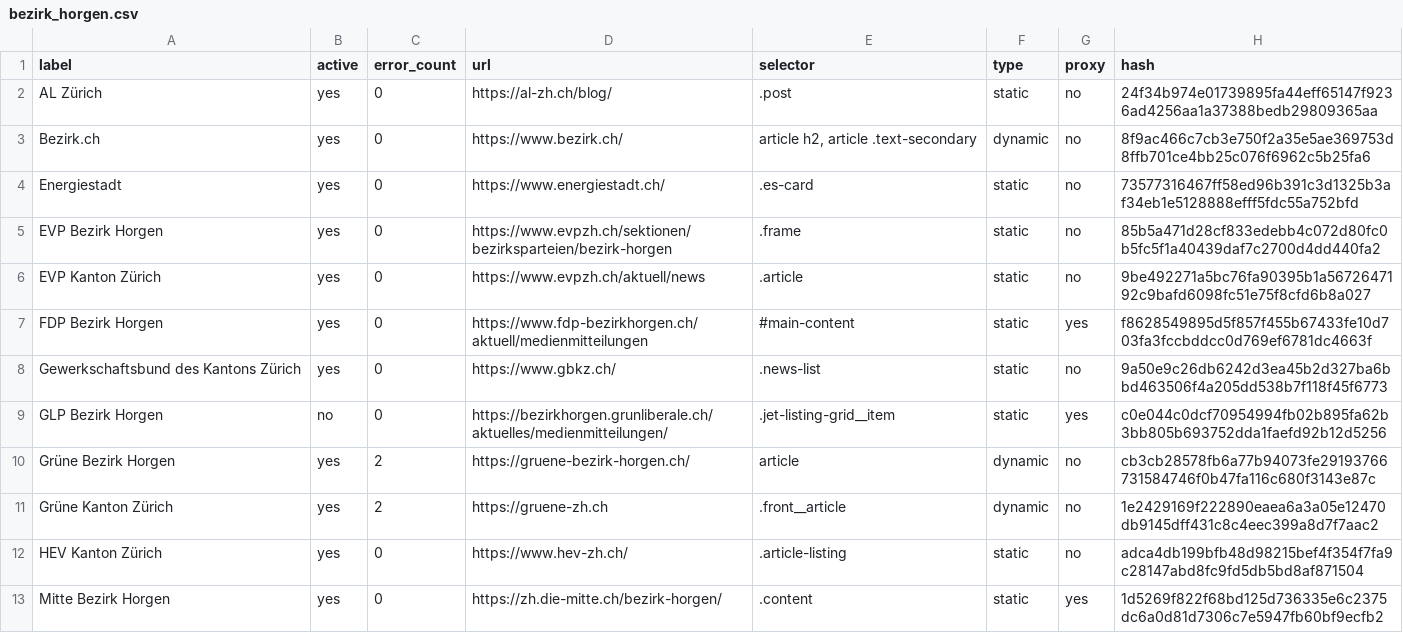
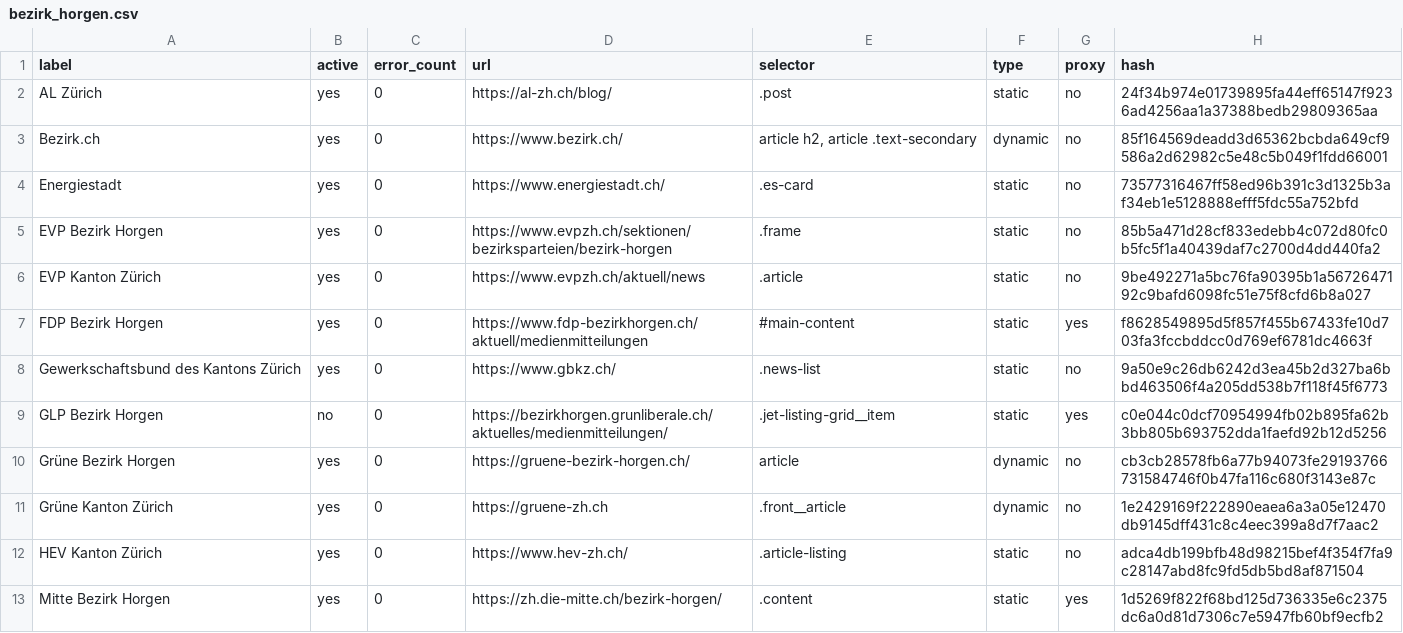
Before and after one commit to metaodi/website-monitor, a CSV file: csv/bezirk_horgen.csv, drawn as a sheet; only a part is shown.

Commit message:
Update csv/bezirk_horgen.csv with updated hashes

```diff
--- a/csv/bezirk_horgen.csv
+++ b/csv/bezirk_horgen.csv
@@ -2,3 +2,3 @@ label,active,error_count,url,selector,type,proxy,hash
 "AL Zürich",yes,0,https://al-zh.ch/blog/,.post,static,no,24f34b974e01739895fa44eff65147f9236ad4256aa1a37388bedb29809365aa
-Bezirk.ch,yes,0,https://www.bezirk.ch/,"article h2, article .text-secondary",dynamic,no,8f9ac466c7cb3e750f2a35e5ae369753d8ffb701ce4bb25c076f6962c5b25fa6
+Bezirk.ch,yes,0,https://www.bezirk.ch/,"article h2, article .text-secondary",dynamic,no,85f164569deadd3d65362bcbda649cf9586a2d62982c5e48c5b049f1fdd66001
 Energiestadt,yes,0,https://www.energiestadt.ch/,.es-card,static,no,73577316467ff58ed96b391c3d1325b3af34eb1e5128888efff5fdc55a752bfd
@@ -9,4 +9,4 @@ Energiestadt,yes,0,https://www.energiestadt.ch/,.es-card,static,no,73577316467ff
 "GLP Bezirk Horgen",no,0,https://bezirkhorgen.grunliberale.ch/aktuelles/medienmitteilungen/,.jet-listing-grid__item,static,yes,c0e044c0dcf70954994fb02b895fa62b3bb805b693752dda1faefd92b12d5256
-"Grüne Bezirk Horgen",yes,2,https://gruene-bezirk-horgen.ch/,article,dynamic,no,cb3cb28578fb6a77b94073fe29193766731584746f0b47fa116c680f3143e87c
-"Grüne Kanton Zürich",yes,2,https://gruene-zh.ch,.front__article,dynamic,no,1e2429169f222890eaea6a3a05e12470db9145dff431c8c4eec399a8d7f7aac2
+"Grüne Bezirk Horgen",yes,0,https://gruene-bezirk-horgen.ch/,article,dynamic,no,cb3cb28578fb6a77b94073fe29193766731584746f0b47fa116c680f3143e87c
+"Grüne Kanton Zürich",yes,0,https://gruene-zh.ch,.front__article,dynamic,no,1e2429169f222890eaea6a3a05e12470db9145dff431c8c4eec399a8d7f7aac2
 "HEV Kanton Zürich",yes,0,https://www.hev-zh.ch/,.article-listing,static,no,adca4db199bfb48d98215bef4f354f7fa9c28147abd8fc9fd5db5bd8af871504
```
Also changed, not shown: 2 other files.
